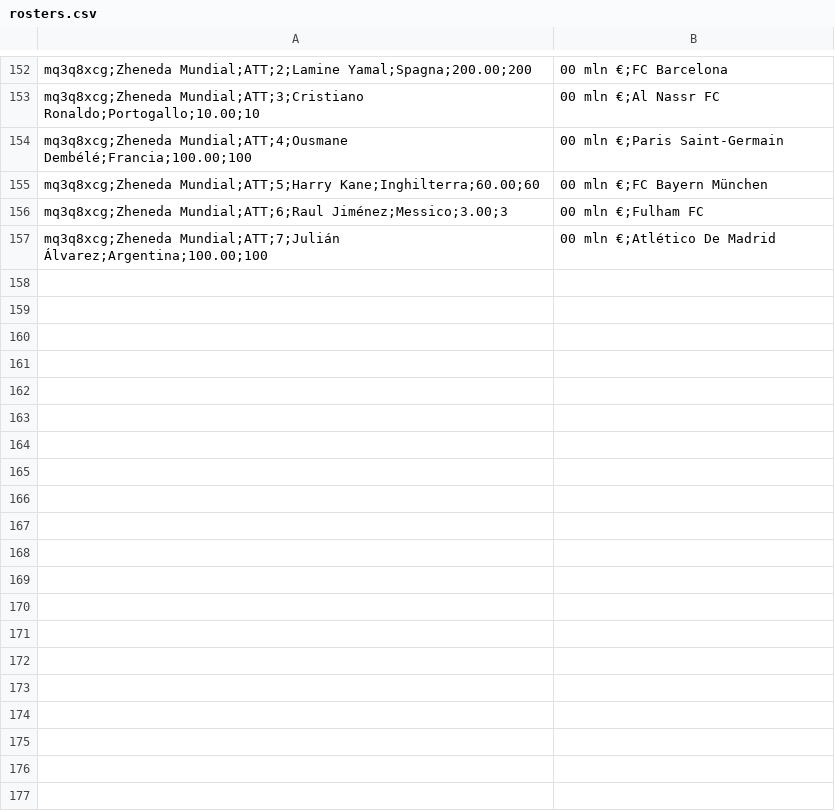
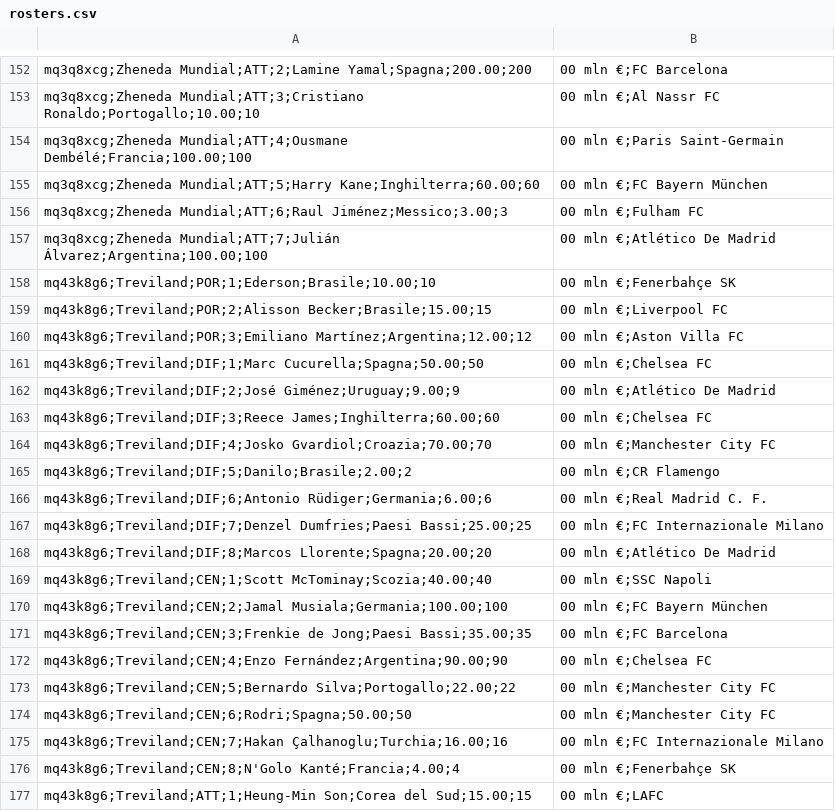
Before and after one commit to PablitoN82/FantaMondiale, a CSV file: database/rosters.csv, drawn as a sheet; only a part is shown, gaps mark what is left out; the diff covers the shown part only.

```diff
--- a/database/rosters.csv
+++ b/database/rosters.csv
@@ -157 +157,21 @@ mq3q8xcg;Zheneda Mundial;ATT;6;Raul Jiménez;Messico;3.00;3,00 mln €;Fulham FC
 mq3q8xcg;Zheneda Mundial;ATT;7;Julián Álvarez;Argentina;100.00;100,00 mln €;Atlético De Madrid
+mq43k8g6;Treviland;POR;1;Ederson;Brasile;10.00;10,00 mln €;Fenerbahçe SK
+mq43k8g6;Treviland;POR;2;Alisson Becker;Brasile;15.00;15,00 mln €;Liverpool FC
+mq43k8g6;Treviland;POR;3;Emiliano Martínez;Argentina;12.00;12,00 mln €;Aston Villa FC
+mq43k8g6;Treviland;DIF;1;Marc Cucurella;Spagna;50.00;50,00 mln €;Chelsea FC
+mq43k8g6;Treviland;DIF;2;José Giménez;Uruguay;9.00;9,00 mln €;Atlético De Madrid
+mq43k8g6;Treviland;DIF;3;Reece James;Inghilterra;60.00;60,00 mln €;Chelsea FC
+mq43k8g6;Treviland;DIF;4;Josko Gvardiol;Croazia;70.00;70,00 mln €;Manchester City FC
+mq43k8g6;Treviland;DIF;5;Danilo;Brasile;2.00;2,00 mln €;CR Flamengo
+mq43k8g6;Treviland;DIF;6;Antonio Rüdiger;Germania;6.00;6,00 mln €;Real Madrid C. F.
+mq43k8g6;Treviland;DIF;7;Denzel Dumfries;Paesi Bassi;25.00;25,00 mln €;FC Internazionale Milano
+mq43k8g6;Treviland;DIF;8;Marcos Llorente;Spagna;20.00;20,00 mln €;Atlético De Madrid
+mq43k8g6;Treviland;CEN;1;Scott McTominay;Scozia;40.00;40,00 mln €;SSC Napoli
+mq43k8g6;Treviland;CEN;2;Jamal Musiala;Germania;100.00;100,00 mln €;FC Bayern München
+mq43k8g6;Treviland;CEN;3;Frenkie de Jong;Paesi Bassi;35.00;35,00 mln €;FC Barcelona
+mq43k8g6;Treviland;CEN;4;Enzo Fernández;Argentina;90.00;90,00 mln €;Chelsea FC
+mq43k8g6;Treviland;CEN;5;Bernardo Silva;Portogallo;22.00;22,00 mln €;Manchester City FC
+mq43k8g6;Treviland;CEN;6;Rodri;Spagna;50.00;50,00 mln €;Manchester City FC
+mq43k8g6;Treviland;CEN;7;Hakan Çalhanoglu;Turchia;16.00;16,00 mln €;FC Internazionale Milano
+mq43k8g6;Treviland;CEN;8;N'Golo Kanté;Francia;4.00;4,00 mln €;Fenerbahçe SK
+mq43k8g6;Treviland;ATT;1;Heung-Min Son;Corea del Sud;15.00;15,00 mln €;LAFC
```
Also changed, not shown: 32 added rows elsewhere in this file, database/formations.csv, database/registrations.csv.
